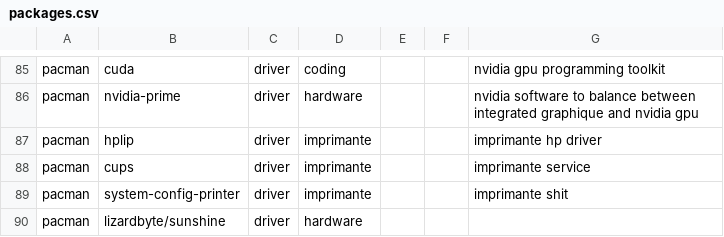
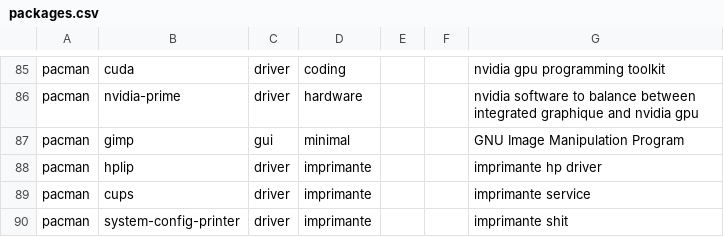
Before and after one commit to plagache/configuration-manager, a CSV file: data/packages.csv, drawn as a sheet; only a part is shown, gaps mark what is left out; the shorter side is filled out with more unchanged rows.

Commit message:
add gimp packages;

```diff
--- a/data/packages.csv
+++ b/data/packages.csv
@@ -86,2 +86,3 @@ pacman,cuda,driver,coding,,,nvidia gpu programming toolkit
 pacman,nvidia-prime,driver,hardware,,,nvidia software to balance between integrated graphique and nvidia gpu
+pacman,gimp,gui,minimal,,,GNU Image Manipulation Program
 pacman,hplip,driver,imprimante,,,imprimante hp driver
```
